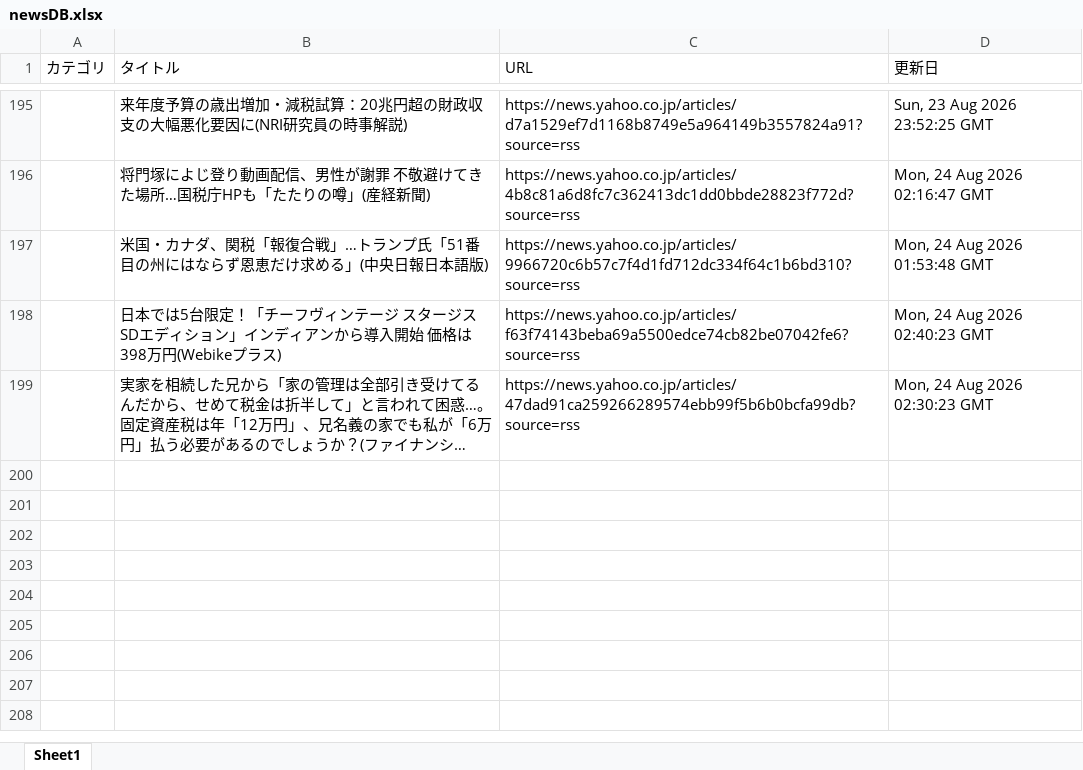
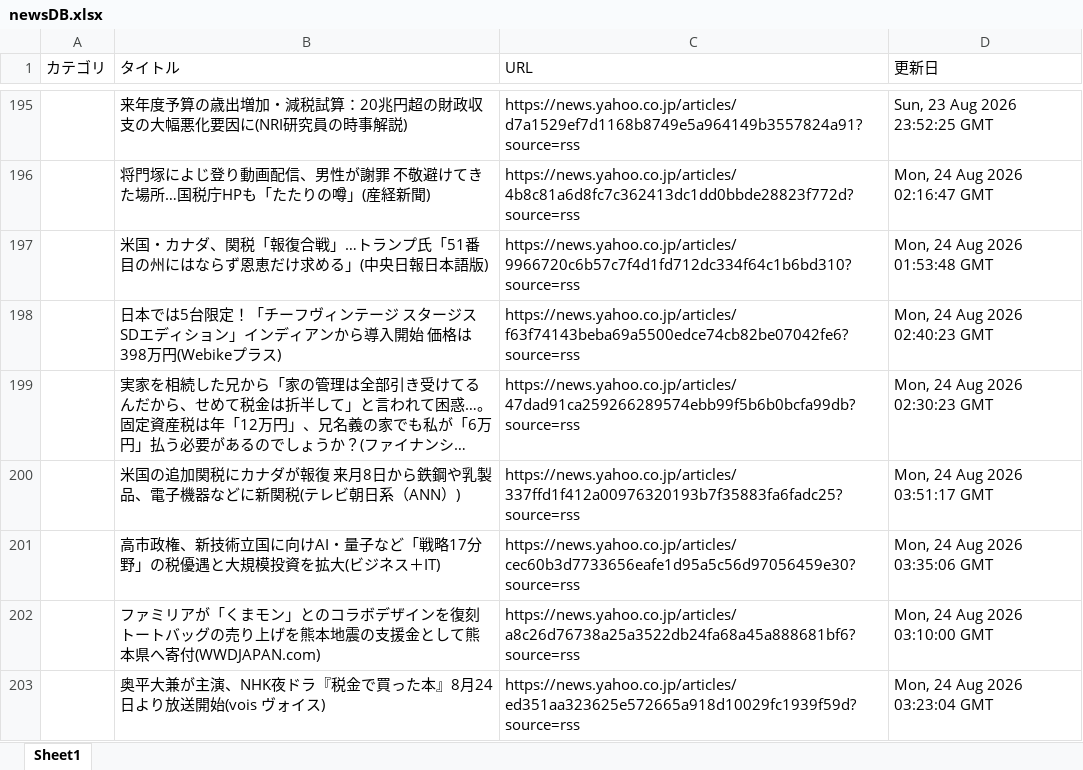
Before and after one commit to kouzen1114/news-bot, an Excel workbook: newsDB.xlsx, sheet Sheet1, drawn as a sheet; only a part is shown, gaps mark what is left out; long unchanged cells end in …; values as stored, in another font and other column widths than the file's, no borders; the diff names each change by its address in the sheet, - before the commit and + after, or states it on an @@ line.

```diff
--- a/newsDB.xlsx (sheet Sheet1)
+++ b/newsDB.xlsx (sheet Sheet1)
+row 200:  | 米国の追加関税にカナダが報復 来月8日から鉄鋼や乳製品、電子機器などに新関税(テレビ朝日系（ANN）) | https://news.yahoo.co.jp/articles/337ffd1f412a00976320193b7f35883fa6fadc25?source=rss | Mon, 24 Aug 2026 03:51:17 GMT
+row 201:  | 高市政権、新技術立国に向けAI・量子など「戦略17分野」の税優遇と大規模投資を拡大(ビジネス＋IT) | https://news.yahoo.co.jp/articles/cec60b3d7733656eafe1d95a5c56d97056459e30?source=rss | Mon, 24 Aug 2026 03:35:06 GMT
+row 202:  | ファミリアが「くまモン」とのコラボデザインを復刻 トートバッグの売り上げを熊本地震の支援金として熊本県へ寄付(WWDJAPAN.com) | https://news.yahoo.co.jp/articles/a8c26d76738a25a3522db24fa68a45a888681bf6?source=rss | Mon, 24 Aug 2026 03:10:00 GMT
+row 203:  | 奥平大兼が主演、NHK夜ドラ『税金で買った本』8月24日より放送開始(vois ヴォイス) | https://news.yahoo.co.jp/articles/ed351aa323625e572665a918d10029fc1939f59d?source=rss | Mon, 24 Aug 2026 03:23:04 GMT
```
